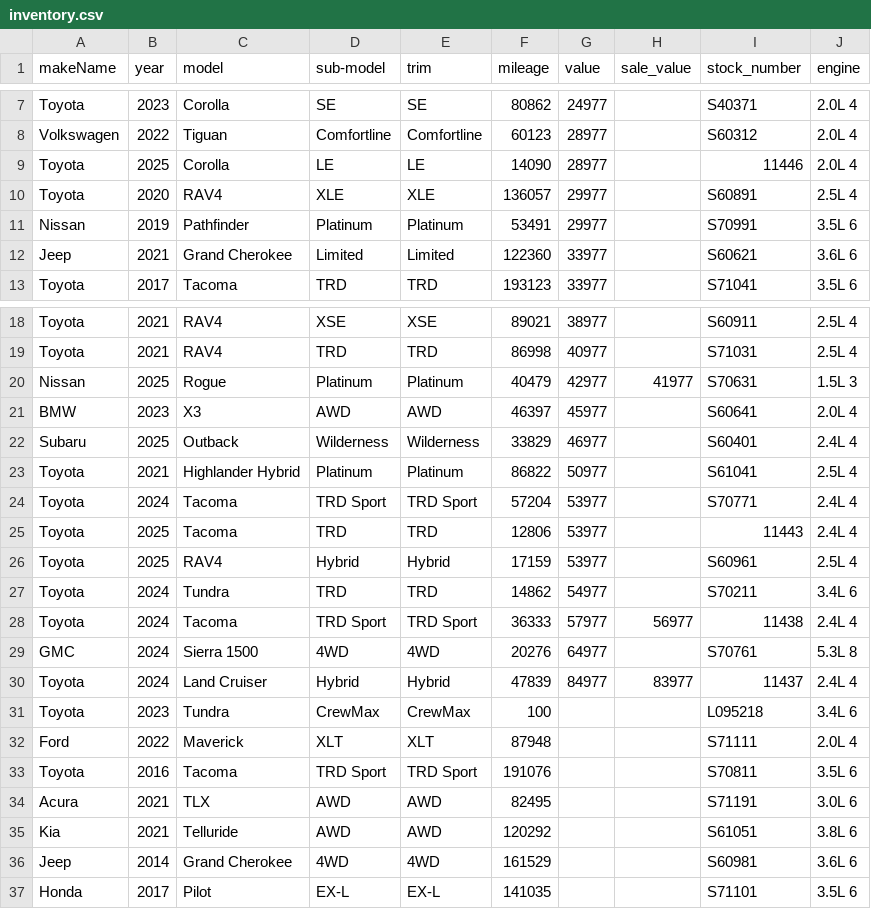
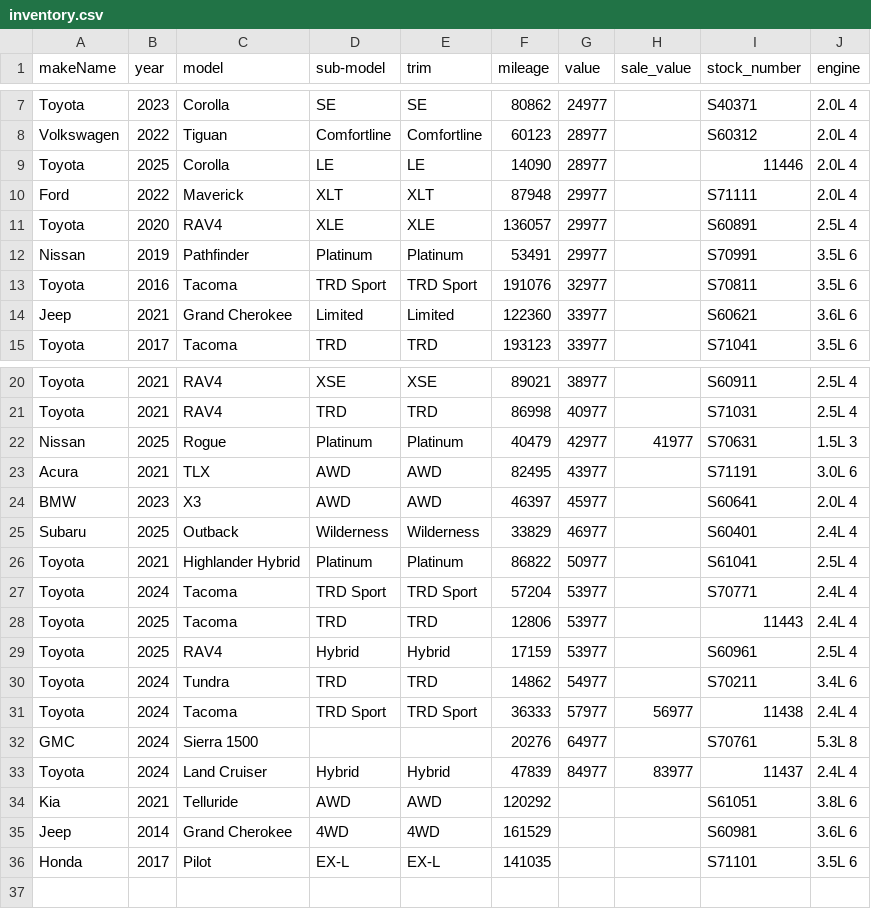
Before and after one commit to monilp28/RDTPDF, a CSV file: public/data/inventory.csv, drawn as a sheet; only a part is shown, gaps mark what is left out.

```diff
--- a/public/data/inventory.csv
+++ b/public/data/inventory.csv
@@ -9,4 +9,6 @@ Volkswagen,2022,Tiguan,Comfortline,Comfortline,60123,28977,,S60312,2.0L 4
 Toyota,2025,Corolla,LE,LE,14090,28977,,11446,2.0L 4
+Ford,2022,Maverick,XLT,XLT,87948,29977,,S71111,2.0L 4
 Toyota,2020,RAV4,XLE,XLE,136057,29977,,S60891,2.5L 4
 Nissan,2019,Pathfinder,Platinum,Platinum,53491,29977,,S70991,3.5L 6
+Toyota,2016,Tacoma,TRD Sport,TRD Sport,191076,32977,,S70811,3.5L 6
 Jeep,2021,Grand Cherokee,Limited,Limited,122360,33977,,S60621,3.6L 6
@@ -20,2 +22,3 @@ Toyota,2021,RAV4,TRD,TRD,86998,40977,,S71031,2.5L 4
 Nissan,2025,Rogue,Platinum,Platinum,40479,42977,41977,S70631,1.5L 3
+Acura,2021,TLX,AWD,AWD,82495,43977,,S71191,3.0L 6
 BMW,2023,X3,AWD,AWD,46397,45977,,S60641,2.0L 4
@@ -28,8 +31,4 @@ Toyota,2024,Tundra,TRD,TRD,14862,54977,,S70211,3.4L 6
 Toyota,2024,Tacoma,TRD Sport,TRD Sport,36333,57977,56977,11438,2.4L 4
-GMC,2024,Sierra 1500,4WD,4WD,20276,64977,,S70761,5.3L 8
+GMC,2024,Sierra 1500,,,20276,64977,,S70761,5.3L 8
 Toyota,2024,Land Cruiser,Hybrid,Hybrid,47839,84977,83977,11437,2.4L 4
-Toyota,2023,Tundra,CrewMax,CrewMax,100,,,L095218,3.4L 6
-Ford,2022,Maverick,XLT,XLT,87948,,,S71111,2.0L 4
-Toyota,2016,Tacoma,TRD Sport,TRD Sport,191076,,,S70811,3.5L 6
-Acura,2021,TLX,AWD,AWD,82495,,,S71191,3.0L 6
 Kia,2021,Telluride,AWD,AWD,120292,,,S61051,3.8L 6
```
